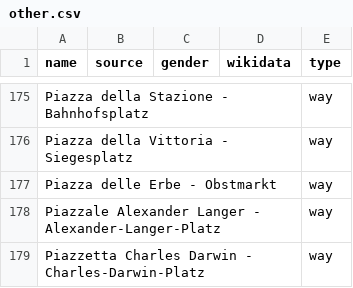
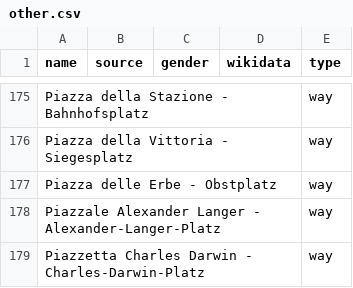
Before and after one commit to EqualStreetNames/equalstreetnames-bolzano, a CSV file: data/other.csv, drawn as a sheet; only a part is shown, gaps mark what is left out; the diff names each change by its address in the sheet, - before the commit and + after, or states it on an @@ line.

```diff
--- a/data/other.csv
+++ b/data/other.csv
-A177 (name): Piazza delle Erbe - Obstmarkt
+A177 (name): Piazza delle Erbe - Obstplatz
```
Also changed, not shown: 2 other files.
